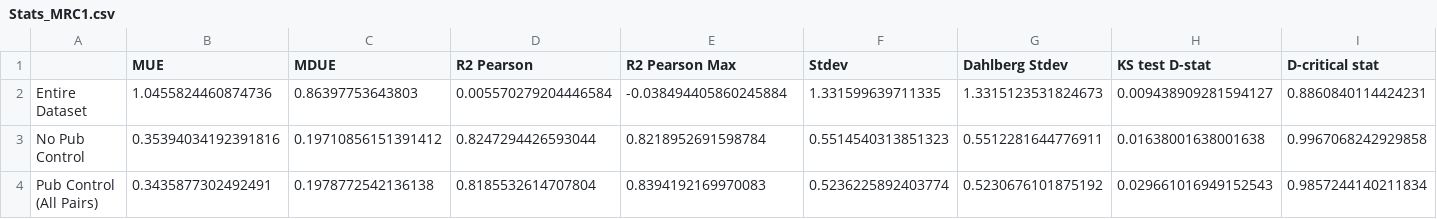
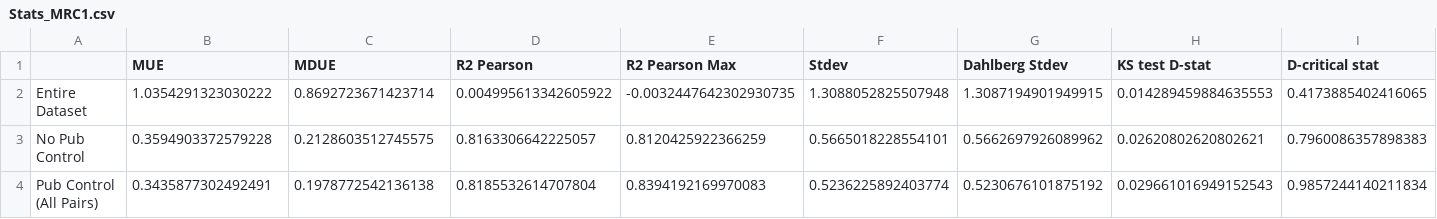
Before and after one commit to jpcav97/Km_project, a CSV file: Stats_MRC1.csv, drawn as a sheet; only a part is shown; the diff covers the shown part only; the diff names each change by its address in the sheet, - before the commit and + after, or states it on an @@ line.

```diff
--- a/Stats_MRC1.csv
+++ b/Stats_MRC1.csv
-B2 (MUE): 1.0455824460874736
+B2 (MUE): 1.0354291323030222
-C2 (MDUE): 0.86397753643803
+C2 (MDUE): 0.8692723671423714
-D2 (R2 Pearson): 0.005570279204446584
+D2 (R2 Pearson): 0.004995613342605922
-E2 (R2 Pearson Max): -0.038494405860245884
+E2 (R2 Pearson Max): -0.0032447642302930735
-F2 (Stdev): 1.331599639711335
+F2 (Stdev): 1.3088052825507948
-G2 (Dahlberg Stdev): 1.3315123531824673
+G2 (Dahlberg Stdev): 1.3087194901949915
-H2 (KS test D-stat): 0.009438909281594127
+H2 (KS test D-stat): 0.014289459884635553
-I2 (D-critical stat): 0.8860840114424231
+I2 (D-critical stat): 0.4173885402416065
-B3 (MUE): 0.35394034192391816
+B3 (MUE): 0.3594903372579228
-C3 (MDUE): 0.19710856151391412
+C3 (MDUE): 0.2128603512745575
-D3 (R2 Pearson): 0.8247294426593044
+D3 (R2 Pearson): 0.8163306642225057
-E3 (R2 Pearson Max): 0.8218952691598784
+E3 (R2 Pearson Max): 0.8120425922366259
-F3 (Stdev): 0.5514540313851323
+F3 (Stdev): 0.5665018228554101
-G3 (Dahlberg Stdev): 0.5512281644776911
+G3 (Dahlberg Stdev): 0.5662697926089962
-H3 (KS test D-stat): 0.01638001638001638
+H3 (KS test D-stat): 0.02620802620802621
-I3 (D-critical stat): 0.9967068242929858
+I3 (D-critical stat): 0.7960086357898383
```
Also changed, not shown: 25 edited cells elsewhere in this file, Stats_tot_MRC2.csv, 1 other file.
